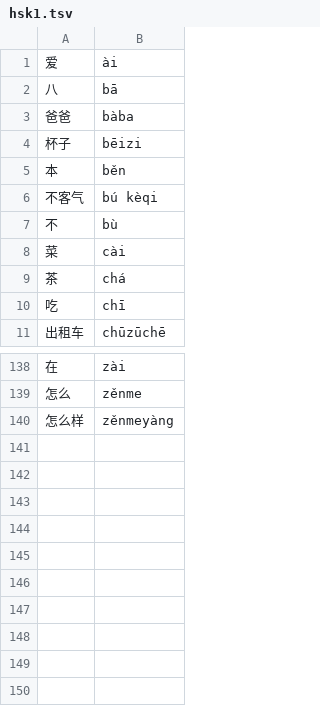
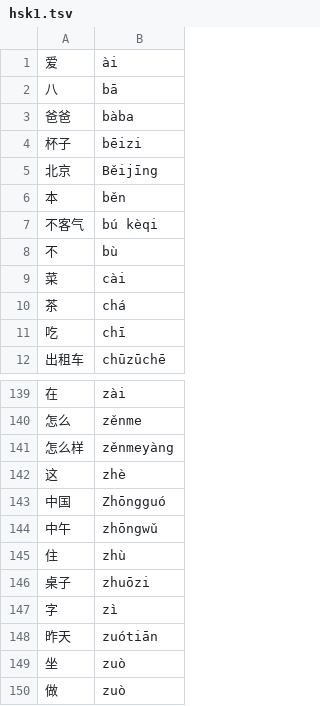
Before and after one commit to samblenny/ime_engine, a TSV file: vocab/hsk1.tsv, drawn as a sheet; only a part is shown, gaps mark what is left out.

Commit message:
add missing hsk1 words for #1; wei is okay

```diff
--- a/vocab/hsk1.tsv
+++ b/vocab/hsk1.tsv
@@ -4,2 +4,3 @@
 杯子	bēizi
+北京	Běijīng
 本	běn
@@ -140 +141,10 @@
 怎么样	zěnmeyàng
+这	zhè
+中国	Zhōngguó
+中午	zhōngwǔ
+住	zhù
+桌子	zhuōzi
+字	zì
+昨天	zuótiān
+坐	zuò
+做	zuò
```
